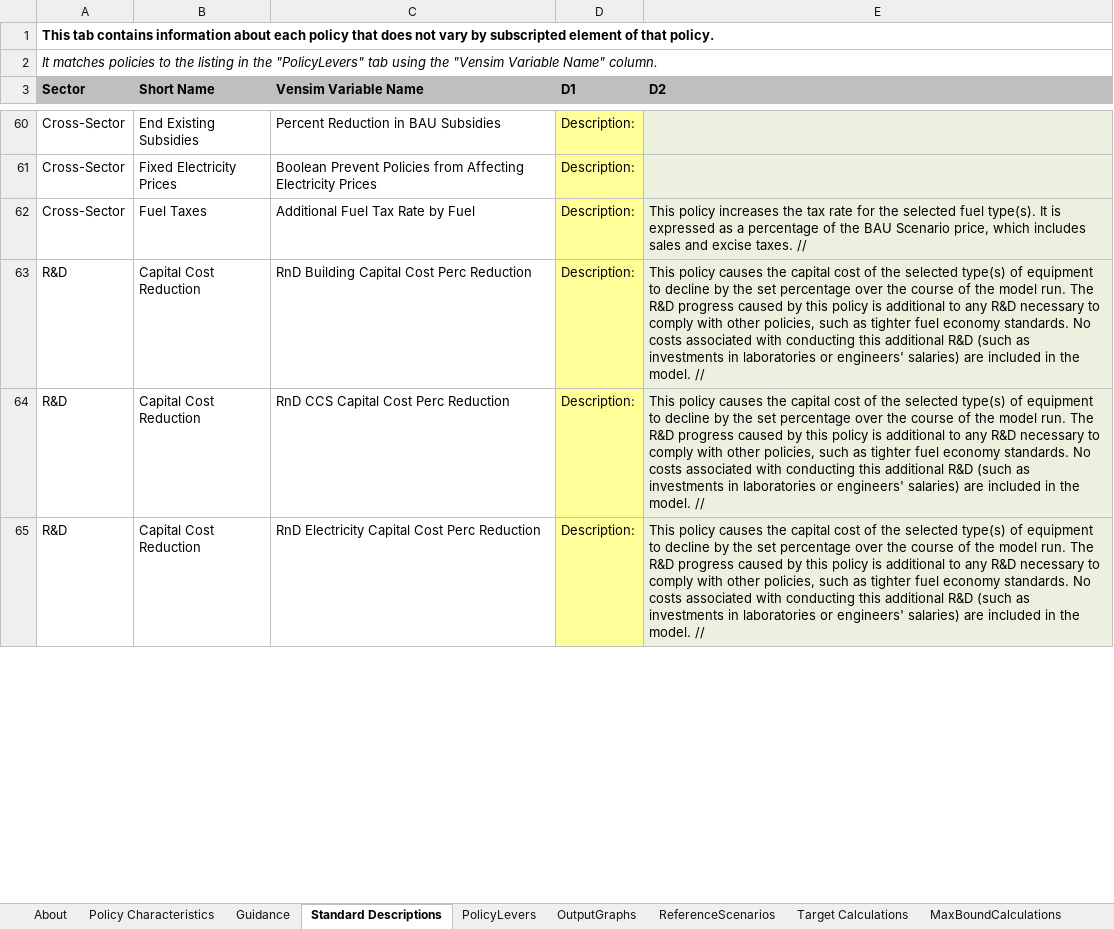
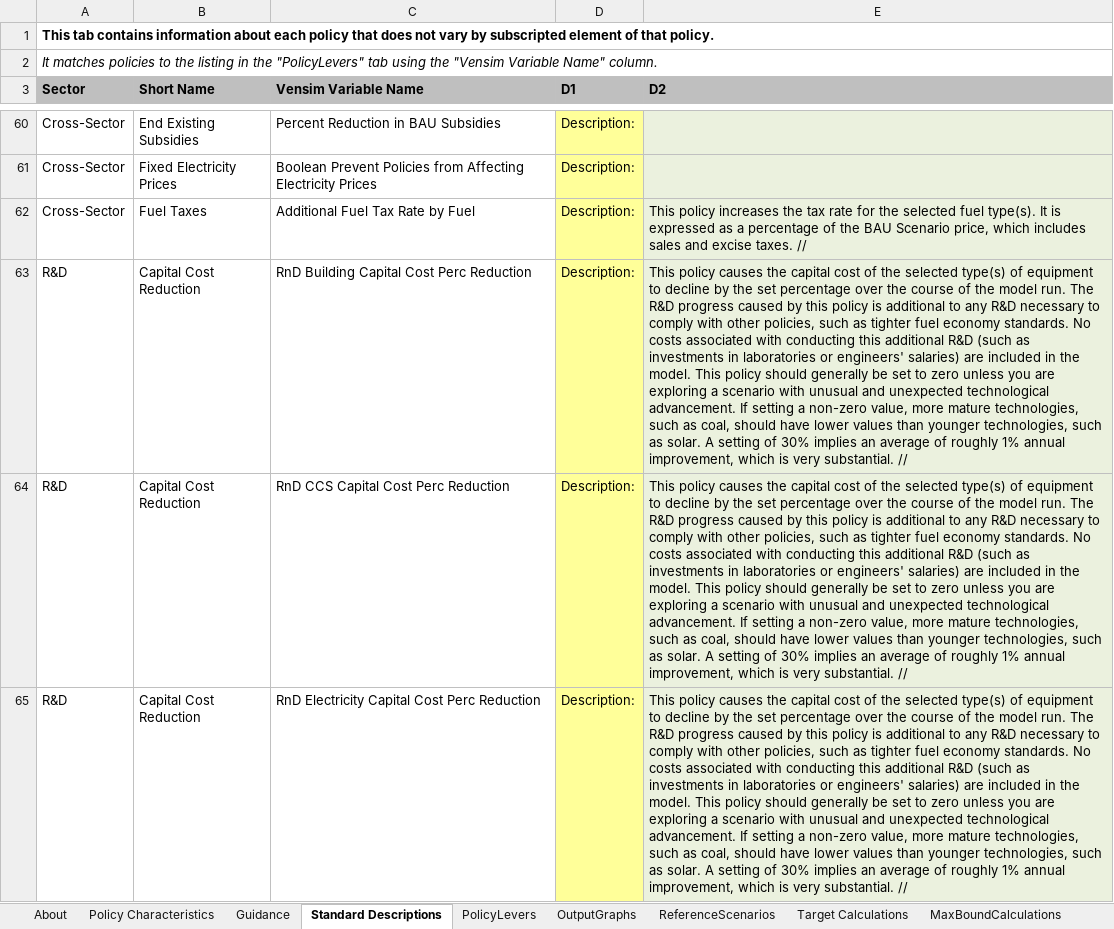
Before and after one commit to EnergyInnovation/eps-california, an Excel workbook: WebAppData.xlsx, sheet Standard Descriptions, drawn as a sheet; only a part is shown, gaps mark what is left out; values as stored, in another font and other column widths than the file's, no borders; conditional formats not drawn; the diff covers the shown part only; the diff names each change by its address in the sheet, - before the commit and + after, or states it on an @@ line.

```diff
--- a/WebAppData.xlsx (sheet Standard Descriptions)
+++ b/WebAppData.xlsx (sheet Standard Descriptions)
-E63:E65 (D2): …the model. //
+E63:E65 (D2): …the model. This policy should generally be set to zero unless you are exploring a scenario with unusual and unexpected technological advancement. If setting a non-zero value, more mature technologies, such as coal, should have lower values than younger technologies, such as solar. A setting of 30% implies an average of roughly 1% annual improvement, which is very substantial. //
```
Also changed, not shown: 2 edited cells elsewhere in this sheet, sheet Guidance, sheet PolicyLevers, sheet Policy Characteristics.
